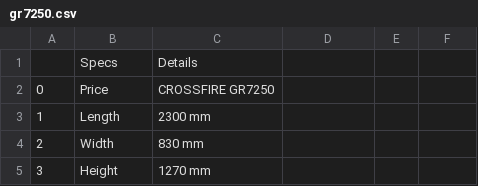
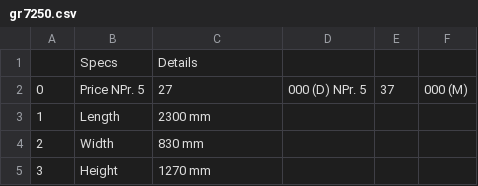
Before and after one commit to subodhpoudel/bikeinfos, a CSV file: crossfire/gr7250.csv, drawn as a sheet; only a part is shown.

Commit message:
Update gr7250.csv

```diff
--- a/crossfire/gr7250.csv
+++ b/crossfire/gr7250.csv
@@ -1,3 +1,3 @@
 ,Specs,Details
-0,Price,CROSSFIRE GR7250
+0,Price NPr. 5,27,000 (D) NPr. 5,37,000 (M)
 1,Length,2300 mm
```
